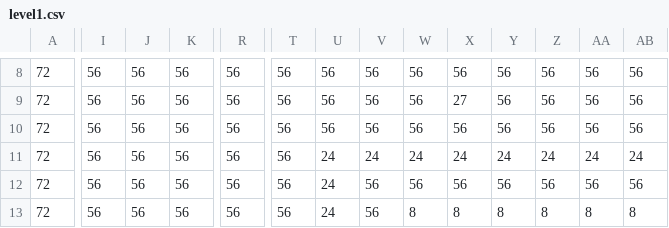
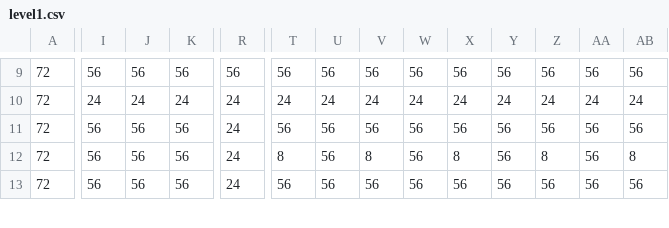
Before and after one commit to sxgauna/poperwoman, a CSV file: assets/images/levels/level1.csv, drawn as a sheet; only a part is shown, gaps mark what is left out; removed rows and columns are numbered as before the commit, all else as after; rows hold the shown columns only; the diff covers the shown part only; the diff names each change by its address in the sheet, - before the commit and + after, or states it on an @@ line.

```diff
--- a/assets/images/levels/level1.csv
+++ b/assets/images/levels/level1.csv
-I10: 56
+I10: 24
-J10: 56
+J10: 24
-K10: 56
+K10: 24
-R10:R11: 56
+R10:R11: 24
-T10: 56
+T10: 24
-U10: 56
+U10: 24
-V10: 56
+V10: 24
-W10: 56
+W10: 24
-X10: 27
+X10: 24
-Y10: 56
+Y10: 24
-Z10: 56
+Z10: 24
-AA10: 56
+AA10: 24
-AB10: 56
+AB10: 24
-row 11: 72 | 56 | 56 | 56 | 56 | 56 | 24 | 24 | 24 | 24 | 24 | 24 | 24 | 24
-R12:R13: 56
+R12:R13: 24
-T12: 56
+T12: 8
-U12:U13: 24
+U12:U13: 56
-V12: 56
+V12: 8
-X12: 56
+X12: 8
-Z12: 56
+Z12: 8
-AB12: 56
+AB12: 8
-W13: 8
+W13: 56
-X13: 8
+X13: 56
-Y13: 8
+Y13: 56
-Z13: 8
+Z13: 56
-AA13: 8
+AA13: 56
-AB13: 8
+AB13: 56
```
Also changed, not shown: 1 added row and 84 edited cells elsewhere in this file, assets/images/levels/level2.csv, assets/images/levels/level3.csv, 6 other files.
